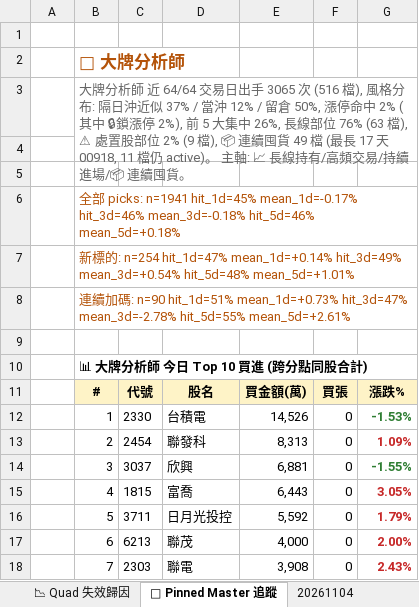
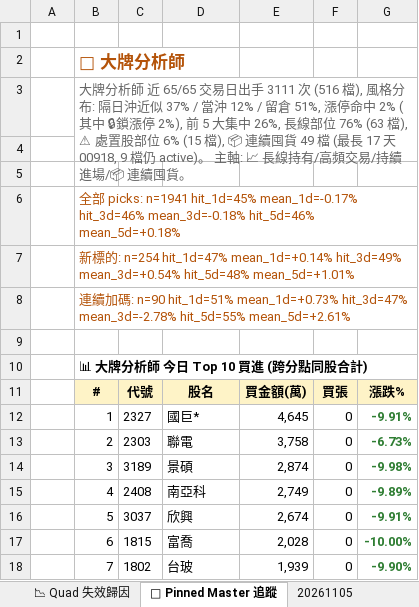
Before and after one commit to EdwardYY1224/CHIP_RADAR_TW, an Excel workbook: data/reports/chip_radar_2026-11.xlsx, sheet 📌 Pinned Master 追蹤, drawn as a sheet; only a part is shown; values as stored, in another font and other column widths than the file's, no borders; the diff covers the shown part only; the diff names each change by its address in the sheet, - before the commit and + after, or states it on an @@ line.

```diff
--- a/data/reports/chip_radar_2026-11.xlsx (sheet 📌 Pinned Master 追蹤)
+++ b/data/reports/chip_radar_2026-11.xlsx (sheet 📌 Pinned Master 追蹤)
+sheet tab: 20261105
-B3: …師 近 64/64 交易日出手 3065 次 (516 檔), 風格分布: 隔日沖近似 37% / 當沖 12% / 留倉 50%, 漲停命中 2% (其中 🔒鎖漲停 2%), 前 5 大集中 26%, 長線部位 76% (63 檔), ⚠ 處置股部位 2% (9 檔), 📦 連續囤貨 49 檔 (最長 17 天 00918, 11 檔仍 active)…
+B3: …師 近 65/65 交易日出手 3111 次 (516 檔), 風格分布: 隔日沖近似 37% / 當沖 12% / 留倉 51%, 漲停命中 2% (其中 🔒鎖漲停 2%), 前 5 大集中 26%, 長線部位 76% (63 檔), ⚠ 處置股部位 6% (15 檔), 📦 連續囤貨 49 檔 (最長 17 天 00918, 9 檔仍 active)…
-C12: 2330
+C12: 2327
-D12: 台積電
+D12: 國巨*
-E12: 14,526
+E12: 4,645
-G12: -1.53%
+G12: -9.91%
-C13: 2454
+C13: 2303
-D13: 聯發科
+D13: 聯電
-E13: 8,313
+E13: 3,758
-G13: 1.09%
+G13: -6.73%
-G13 text colour: #C62828
+G13 text colour: #2E7D32
-C14: 3037
+C14: 3189
-D14: 欣興
+D14: 景碩
-E14: 6,881
+E14: 2,874
-G14: -1.55%
+G14: -9.98%
-C15: 1815
+C15: 2408
-D15: 富喬
+D15: 南亞科
-E15: 6,443
+E15: 2,749
-G15: 3.05%
+G15: -9.89%
-G15:G18 text colour: #C62828
+G15:G18 text colour: #2E7D32
-C16: 3711
+C16: 3037
-D16: 日月光投控
+D16: 欣興
-E16: 5,592
+E16: 2,674
-G16: 1.79%
+G16: -9.91%
-C17: 6213
+C17: 1815
-D17: 聯茂
+D17: 富喬
-E17: 4,000
+E17: 2,028
-G17: 2.00%
+G17: -10.00%
-C18: 2303
+C18: 1802
-D18: 聯電
+D18: 台玻
-E18: 3,908
+E18: 1,939
-G18: 2.43%
+G18: -9.90%
```
Also changed, not shown: 12 edited cells elsewhere in this sheet, sheet 📋 今日 Dashboard, sheet 20261104, sheet 📱 手機摘要, sheet 📈 Quad 實戰追蹤, data/reports/latest.xlsx, 27 other files.
